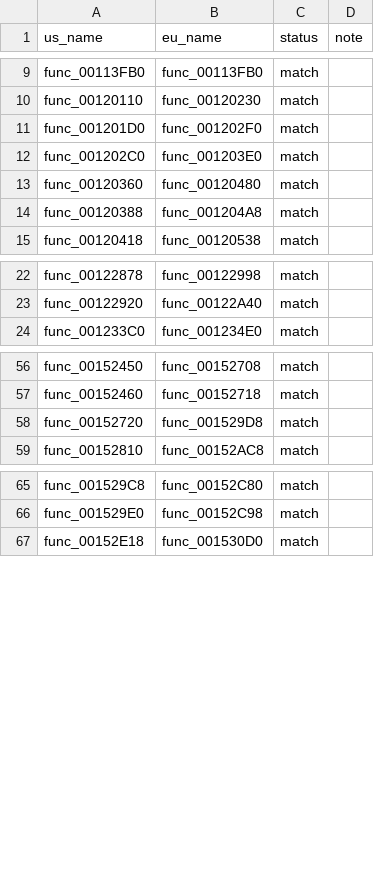
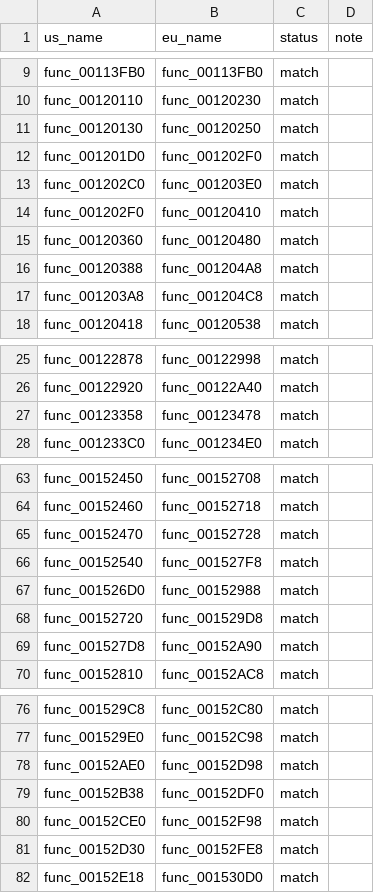
Before and after one commit to OpenThievius/sly1-decomp, a TSV file: config/eu/c_status.tsv, drawn as a sheet; only a part is shown, gaps mark what is left out; the diff covers the shown part only.

Commit message:
chore(progress): report 144 matched functions
Refresh the PAL status and both ByteMatch reports after landing
sixteen more US functions. PAL has 143 matches because func_00151860
uses a different global offset in that version.

Verified with python3 tools/progress.py and python3 tools/version_check.py.

```diff
--- a/config/eu/c_status.tsv
+++ b/config/eu/c_status.tsv
@@ -10,6 +10,9 @@ func_00113FB0	func_00113FB0	match
 func_00120110	func_00120230	match	
+func_00120130	func_00120250	match	
 func_001201D0	func_001202F0	match	
 func_001202C0	func_001203E0	match	
+func_001202F0	func_00120410	match	
 func_00120360	func_00120480	match	
 func_00120388	func_001204A8	match	
+func_001203A8	func_001204C8	match	
 func_00120418	func_00120538	match	
@@ -23,2 +26,3 @@ func_00122878	func_00122998	match
 func_00122920	func_00122A40	match	
+func_00123358	func_00123478	match	
 func_001233C0	func_001234E0	match	
@@ -57,3 +64,7 @@ func_00152450	func_00152708	match
 func_00152460	func_00152718	match	
+func_00152470	func_00152728	match	
+func_00152540	func_001527F8	match	
+func_001526D0	func_00152988	match	
 func_00152720	func_001529D8	match	
+func_001527D8	func_00152A90	match	
 func_00152810	func_00152AC8	match	
@@ -66,2 +77,6 @@ func_001529C8	func_00152C80	match
 func_001529E0	func_00152C98	match	
+func_00152AE0	func_00152D98	match	
+func_00152B38	func_00152DF0	match	
+func_00152CE0	func_00152F98	match	
+func_00152D30	func_00152FE8	match	
 func_00152E18	func_001530D0	match	
```
Also changed, not shown: 5 added rows elsewhere in this file, 3 other files.
